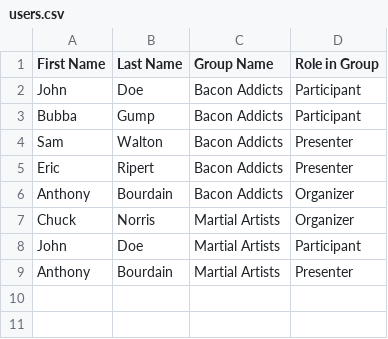
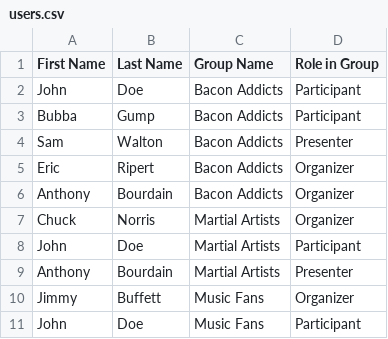
Before and after one commit to ayb/meetups, a CSV file: db/csv/users.csv, drawn as a sheet.

Commit message:
update / add rows to CSV

```diff
--- a/db/csv/users.csv
+++ b/db/csv/users.csv
@@ -4,3 +4,3 @@ Bubba ,Gump,Bacon Addicts,Participant
 Sam,Walton,Bacon Addicts,Presenter
-Eric,Ripert,Bacon Addicts,Presenter
+Eric,Ripert,Bacon Addicts,Organizer
 Anthony,Bourdain,Bacon Addicts,Organizer
@@ -9 +9,3 @@ John,Doe,Martial Artists,Participant
 Anthony,Bourdain,Martial Artists,Presenter
+Jimmy,Buffett,Music Fans,Organizer
+John,Doe,Music Fans,Participant
```
